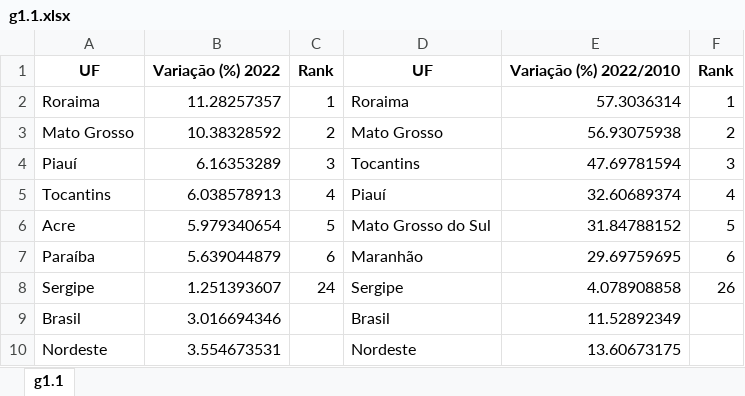
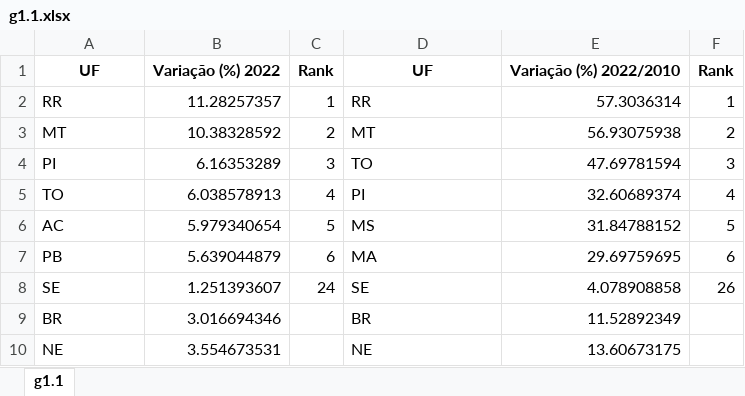
Before and after one commit to anuariosocieconomico/T25, an Excel workbook: Data/g1.1.xlsx, sheet g1.1, drawn as a sheet; values as stored, in another font and other column widths than the file's, no borders; the diff names each change by its address in the sheet, - before the commit and + after, or states it on an @@ line.

Commit message:
conversão de nome para siglas

```diff
--- a/Data/g1.1.xlsx (sheet g1.1)
+++ b/Data/g1.1.xlsx (sheet g1.1)
-A2: Roraima
+A2: RR
-D2: Roraima
+D2: RR
-A3: Mato Grosso
+A3: MT
-D3: Mato Grosso
+D3: MT
-A4: Piauí
+A4: PI
-D4: Tocantins
+D4: TO
-A5: Tocantins
+A5: TO
-D5: Piauí
+D5: PI
-A6: Acre
+A6: AC
-D6: Mato Grosso do Sul
+D6: MS
-A7: Paraíba
+A7: PB
-D7: Maranhão
+D7: MA
-A8: Sergipe
+A8: SE
-D8: Sergipe
+D8: SE
-A9: Brasil
+A9: BR
-D9: Brasil
+D9: BR
-A10: Nordeste
+A10: NE
-D10: Nordeste
+D10: NE
```
